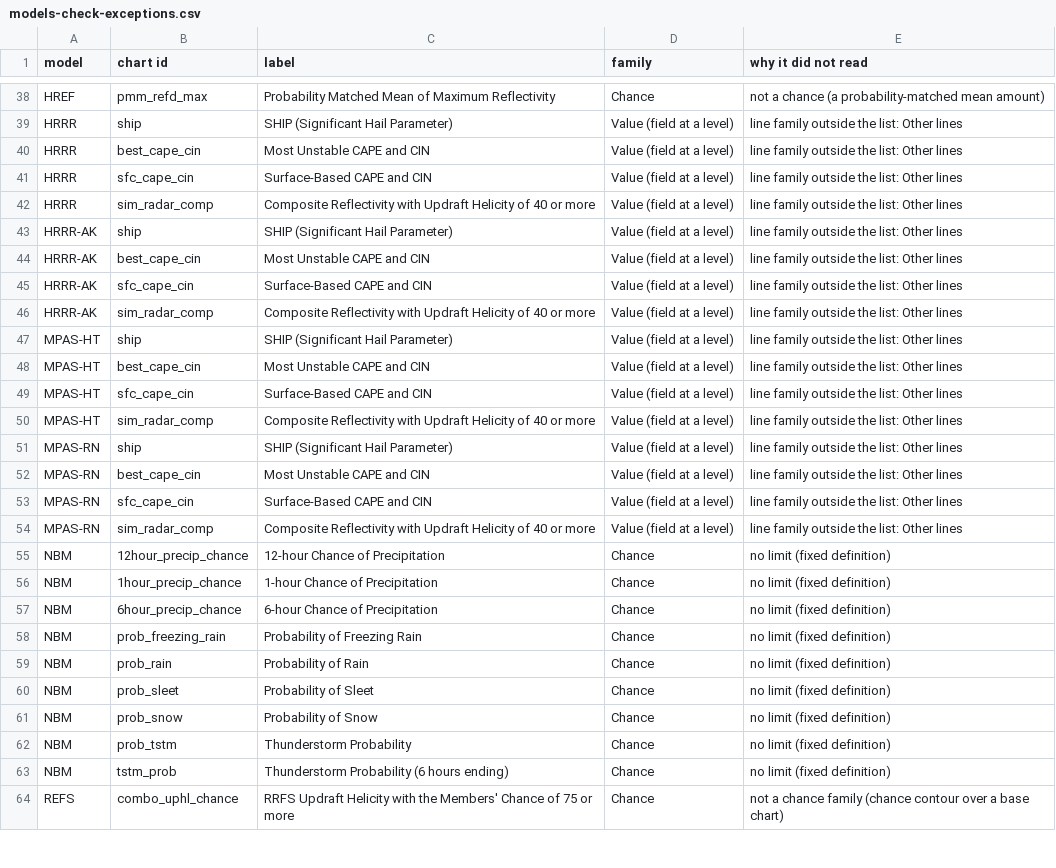
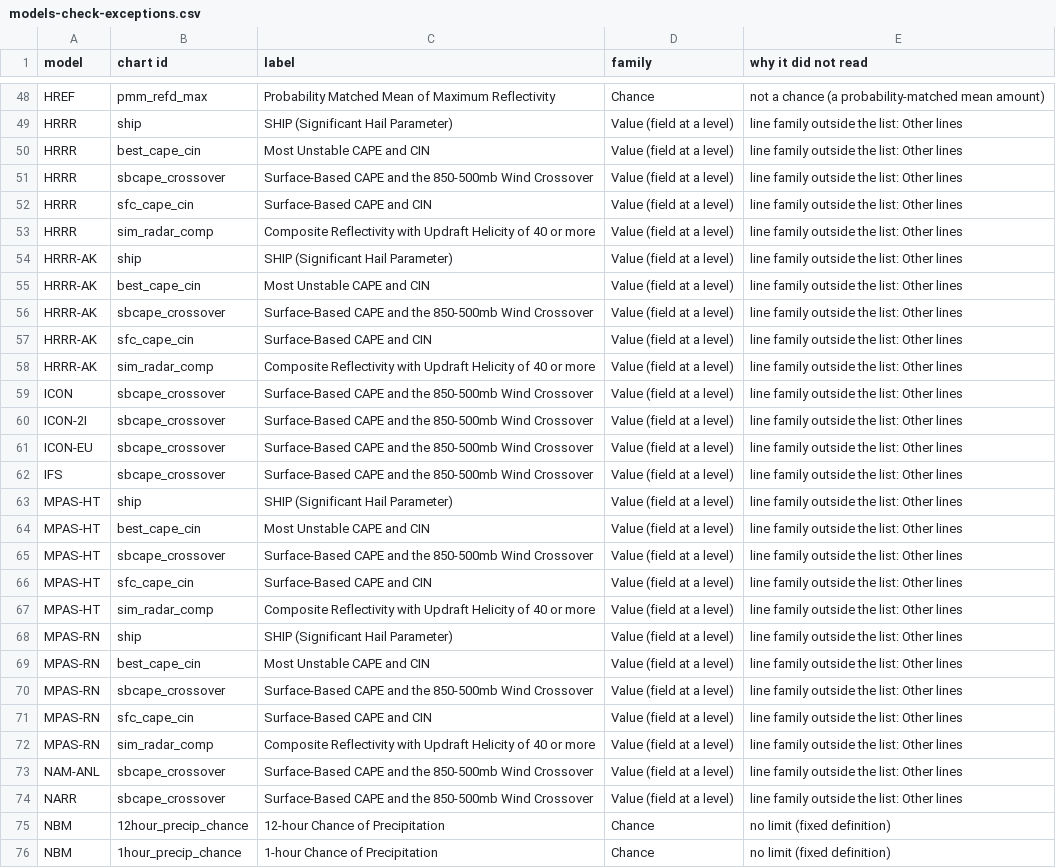
Before and after one commit to intelati26/wxqt-grib, a CSV file: docs/presets/models-check-exceptions.csv, drawn as a sheet; only a part is shown, gaps mark what is left out; the shorter side is filled out with more unchanged rows; the diff covers the shown part only; the diff names each change by its address in the sheet, - before the commit and + after, or states it on an @@ line.

```diff
--- a/docs/presets/models-check-exceptions.csv
+++ b/docs/presets/models-check-exceptions.csv
+row 51: HRRR | sbcape_crossover | Surface-Based CAPE and the 850-500mb Wind Crossover | Value (field at a level) | line family outside the list: Other lines
+row 56: HRRR-AK | sbcape_crossover | Surface-Based CAPE and the 850-500mb Wind Crossover | Value (field at a level) | line family outside the list: Other lines
+row 59: ICON | sbcape_crossover | Surface-Based CAPE and the 850-500mb Wind Crossover | Value (field at a level) | line family outside the list: Other lines
+row 60: ICON-2I | sbcape_crossover | Surface-Based CAPE and the 850-500mb Wind Crossover | Value (field at a level) | line family outside the list: Other lines
+row 61: ICON-EU | sbcape_crossover | Surface-Based CAPE and the 850-500mb Wind Crossover | Value (field at a level) | line family outside the list: Other lines
+row 62: IFS | sbcape_crossover | Surface-Based CAPE and the 850-500mb Wind Crossover | Value (field at a level) | line family outside the list: Other lines
+row 65: MPAS-HT | sbcape_crossover | Surface-Based CAPE and the 850-500mb Wind Crossover | Value (field at a level) | line family outside the list: Other lines
+row 70: MPAS-RN | sbcape_crossover | Surface-Based CAPE and the 850-500mb Wind Crossover | Value (field at a level) | line family outside the list: Other lines
+row 73: NAM-ANL | sbcape_crossover | Surface-Based CAPE and the 850-500mb Wind Crossover | Value (field at a level) | line family outside the list: Other lines
+row 74: NARR | sbcape_crossover | Surface-Based CAPE and the 850-500mb Wind Crossover | Value (field at a level) | line family outside the list: Other lines
```
Also changed, not shown: 19 added rows elsewhere in this file, docs/presets/alias-table.csv, docs/presets/checks-by-family.csv, 29 other files.
